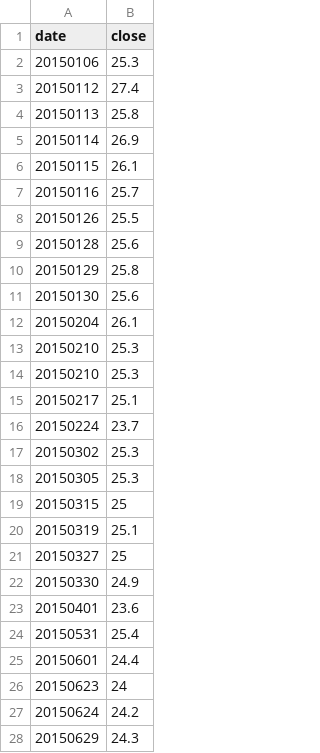
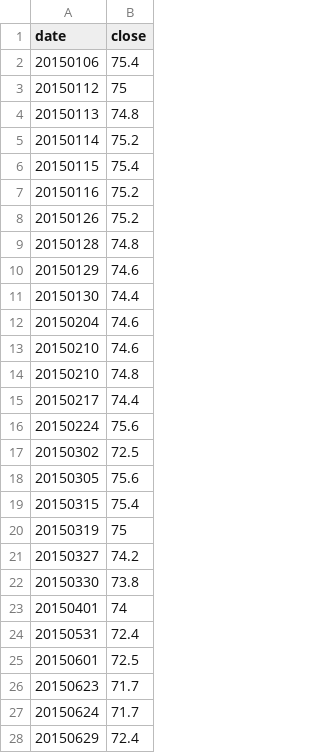
Before and after one commit to allyusd/allyusd.github.io, a CSV file: userpage/d3js/02/data.csv, drawn as a sheet; only a part is shown; the diff covers the shown part only.

Commit message:
Update data.csv

```diff
--- a/userpage/d3js/02/data.csv
+++ b/userpage/d3js/02/data.csv
@@ -1,28 +1,28 @@
 date,close
-20150106,25.3
-20150112,27.4
-20150113,25.8
-20150114,26.9
-20150115,26.1
-20150116,25.7
-20150126,25.5
-20150128,25.6
-20150129,25.8
-20150130,25.6
-20150204,26.1
-20150210,25.3
-20150210,25.3
-20150217,25.1
-20150224,23.7
-20150302,25.3
-20150305,25.3
-20150315,25
-20150319,25.1
-20150327,25
-20150330,24.9
-20150401,23.6
-20150531,25.4
-20150601,24.4
-20150623,24
-20150624,24.2
-20150629,24.3
+20150106,75.4
+20150112,75
+20150113,74.8
+20150114,75.2
+20150115,75.4
+20150116,75.2
+20150126,75.2
+20150128,74.8
+20150129,74.6
+20150130,74.4
+20150204,74.6
+20150210,74.6
+20150210,74.8
+20150217,74.4
+20150224,75.6
+20150302,72.5
+20150305,75.6
+20150315,75.4
+20150319,75
+20150327,74.2
+20150330,73.8
+20150401,74
+20150531,72.4
+20150601,72.5
+20150623,71.7
+20150624,71.7
+20150629,72.4
```
Also changed, not shown: 14 added rows and 31 edited cells elsewhere in this file.
